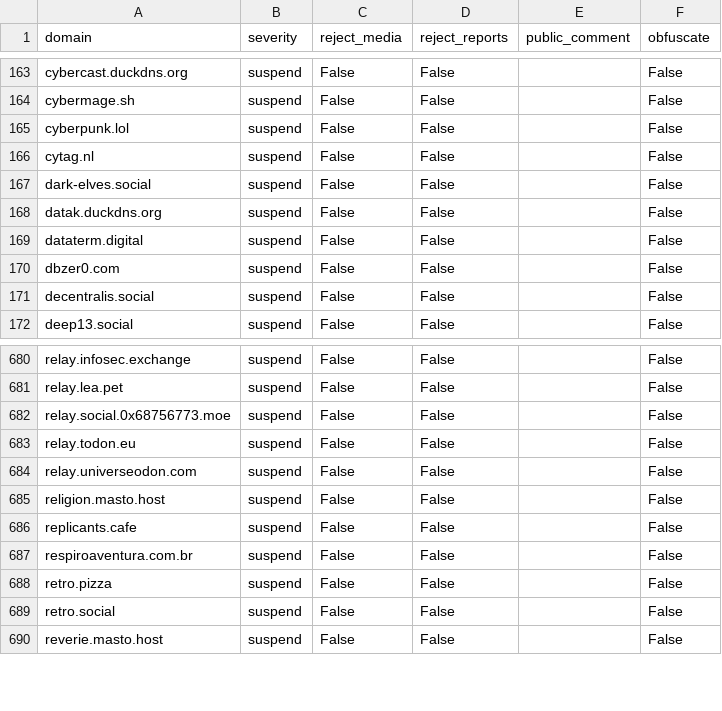
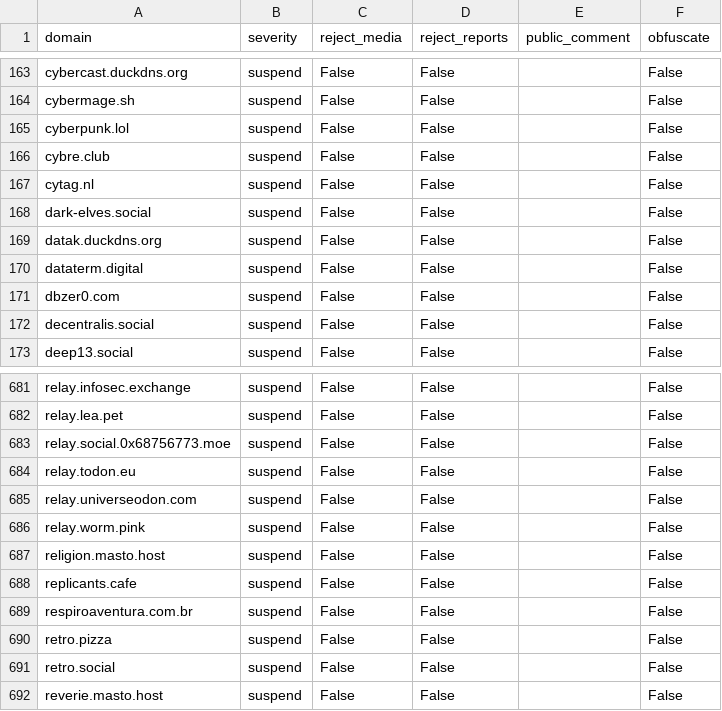
Before and after one commit to kromonos/fedi-health, a CSV file: _unified_tier3_blocklist.csv, drawn as a sheet; only a part is shown, gaps mark what is left out; the diff names each change by its address in the sheet, - before the commit and + after, or states it on an @@ line.

```diff
--- a/_unified_tier3_blocklist.csv
+++ b/_unified_tier3_blocklist.csv
+row 166: cybre.club | suspend | False | False |  | False
+row 686: relay.worm.pink | suspend | False | False |  | False
```
Also changed, not shown: _unified_tier1_blocklist.csv, _unified_tier2_blocklist.csv.
